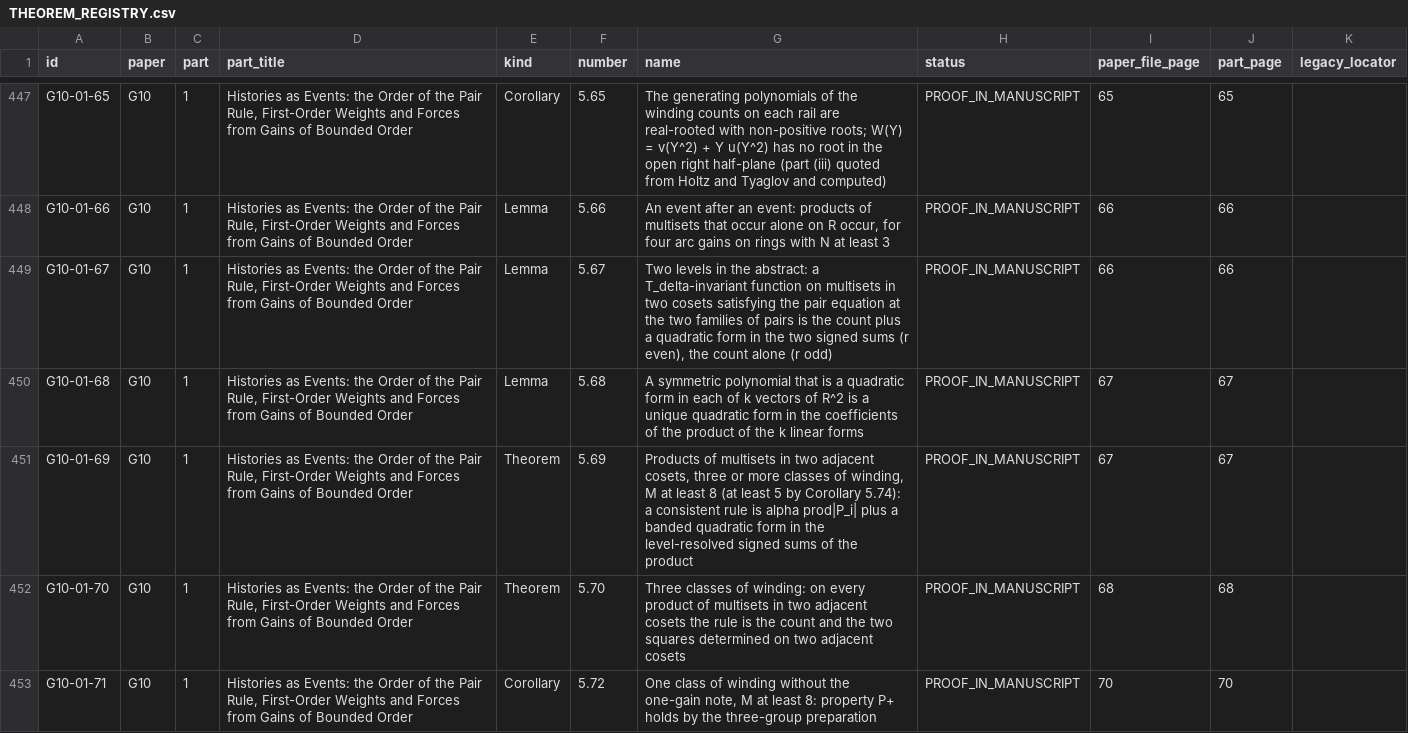
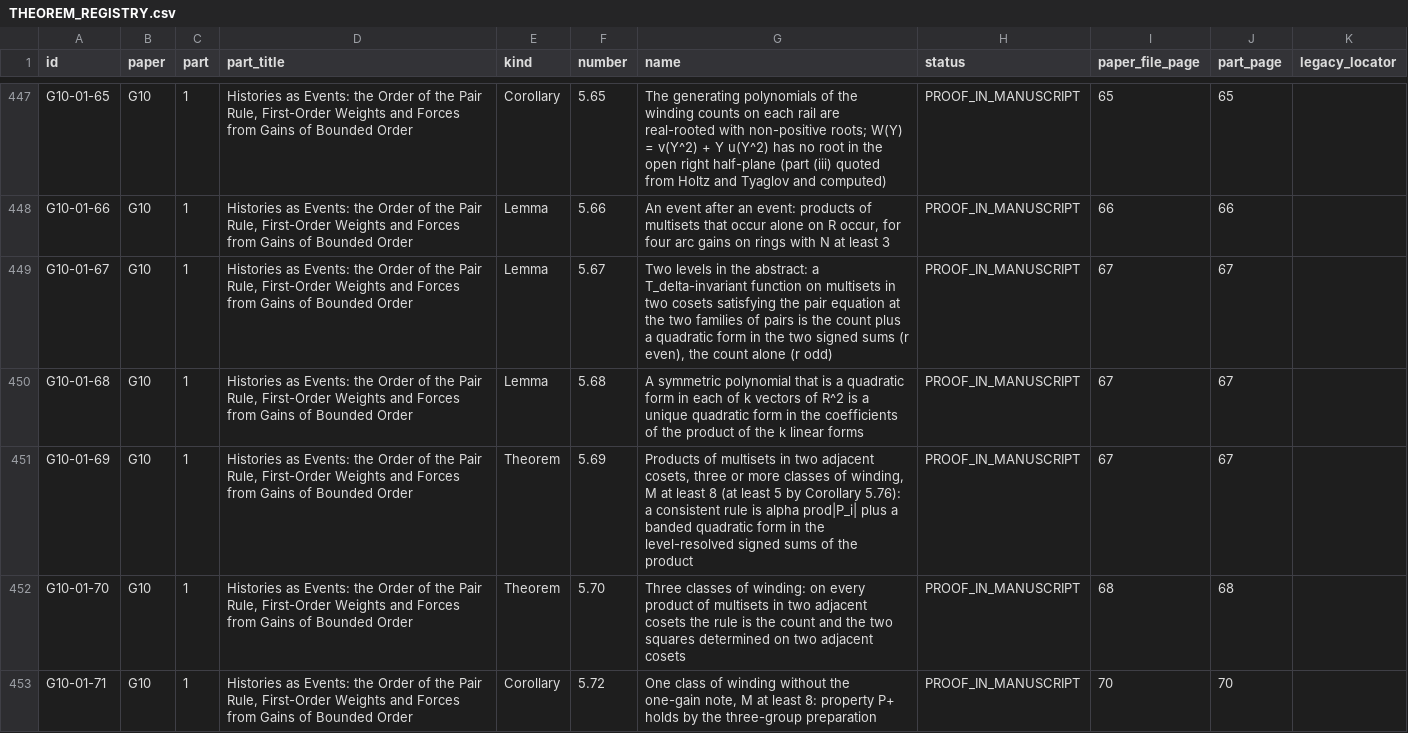
Before and after one commit to KirtusJ/From-Prephysical-Hypotheses-to-Physical-Models, a CSV file: edition/PROGRAM/registers/THEOREM_REGISTRY.csv, drawn as a sheet; only a part is shown, gaps mark what is left out; the diff covers the shown part only.

```diff
--- a/edition/PROGRAM/registers/THEOREM_REGISTRY.csv
+++ b/edition/PROGRAM/registers/THEOREM_REGISTRY.csv
@@ -448,5 +448,5 @@ G10-01-65,G10,1,"Histories as Events: the Order of the Pair Rule, First-Order We
 G10-01-66,G10,1,"Histories as Events: the Order of the Pair Rule, First-Order Weights and Forces from Gains of Bounded Order",Lemma,5.66,"An event after an event: products of multisets that occur alone on R occur, for four arc gains on rings with N at least 3",PROOF_IN_MANUSCRIPT,66,66,
-G10-01-67,G10,1,"Histories as Events: the Order of the Pair Rule, First-Order Weights and Forces from Gains of Bounded Order",Lemma,5.67,"Two levels in the abstract: a T_delta-invariant function on multisets in two cosets satisfying the pair equation at the two families of pairs is the count plus a quadratic form in the two signed sums (r even), the count alone (r odd)",PROOF_IN_MANUSCRIPT,66,66,
+G10-01-67,G10,1,"Histories as Events: the Order of the Pair Rule, First-Order Weights and Forces from Gains of Bounded Order",Lemma,5.67,"Two levels in the abstract: a T_delta-invariant function on multisets in two cosets satisfying the pair equation at the two families of pairs is the count plus a quadratic form in the two signed sums (r even), the count alone (r odd)",PROOF_IN_MANUSCRIPT,67,67,
 G10-01-68,G10,1,"Histories as Events: the Order of the Pair Rule, First-Order Weights and Forces from Gains of Bounded Order",Lemma,5.68,A symmetric polynomial that is a quadratic form in each of k vectors of R^2 is a unique quadratic form in the coefficients of the product of the k linear forms,PROOF_IN_MANUSCRIPT,67,67,
-G10-01-69,G10,1,"Histories as Events: the Order of the Pair Rule, First-Order Weights and Forces from Gains of Bounded Order",Theorem,5.69,"Products of multisets in two adjacent cosets, three or more classes of winding, M at least 8 (at least 5 by Corollary 5.74): a consistent rule is alpha prod|P_i| plus a banded quadratic form in the level-resolved signed sums of the product",PROOF_IN_MANUSCRIPT,67,67,
+G10-01-69,G10,1,"Histories as Events: the Order of the Pair Rule, First-Order Weights and Forces from Gains of Bounded Order",Theorem,5.69,"Products of multisets in two adjacent cosets, three or more classes of winding, M at least 8 (at least 5 by Corollary 5.76): a consistent rule is alpha prod|P_i| plus a banded quadratic form in the level-resolved signed sums of the product",PROOF_IN_MANUSCRIPT,67,67,
 G10-01-70,G10,1,"Histories as Events: the Order of the Pair Rule, First-Order Weights and Forces from Gains of Bounded Order",Theorem,5.70,Three classes of winding: on every product of multisets in two adjacent cosets the rule is the count and the two squares determined on two adjacent cosets,PROOF_IN_MANUSCRIPT,68,68,
```
Also changed, not shown: 2 added rows and 11 edited cells elsewhere in this file, edition/PROGRAM/registers/COMPONENT_CROSSWALK.csv, edition/PROGRAM/registers/OPEN_PROBLEMS.csv, 29 other files.
